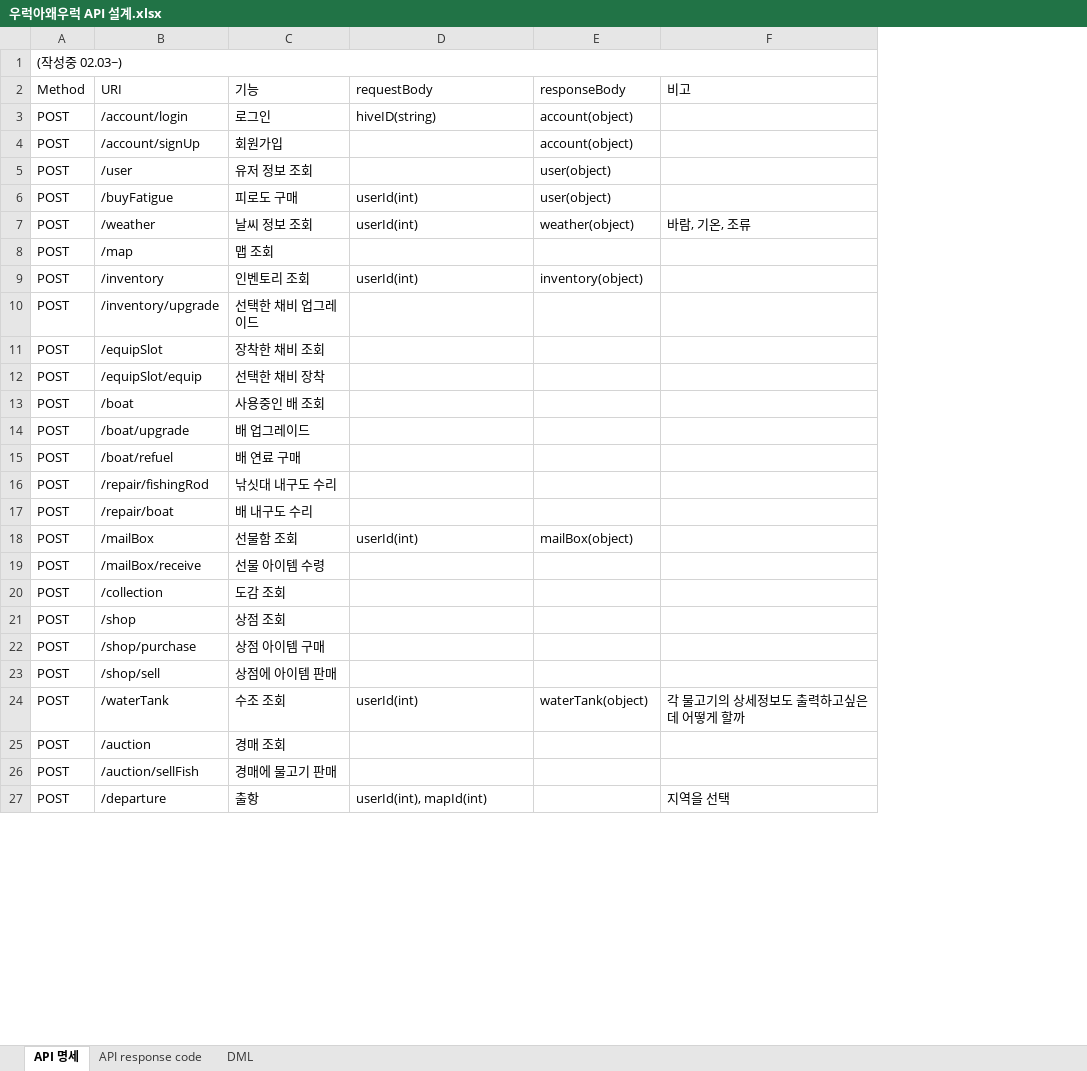
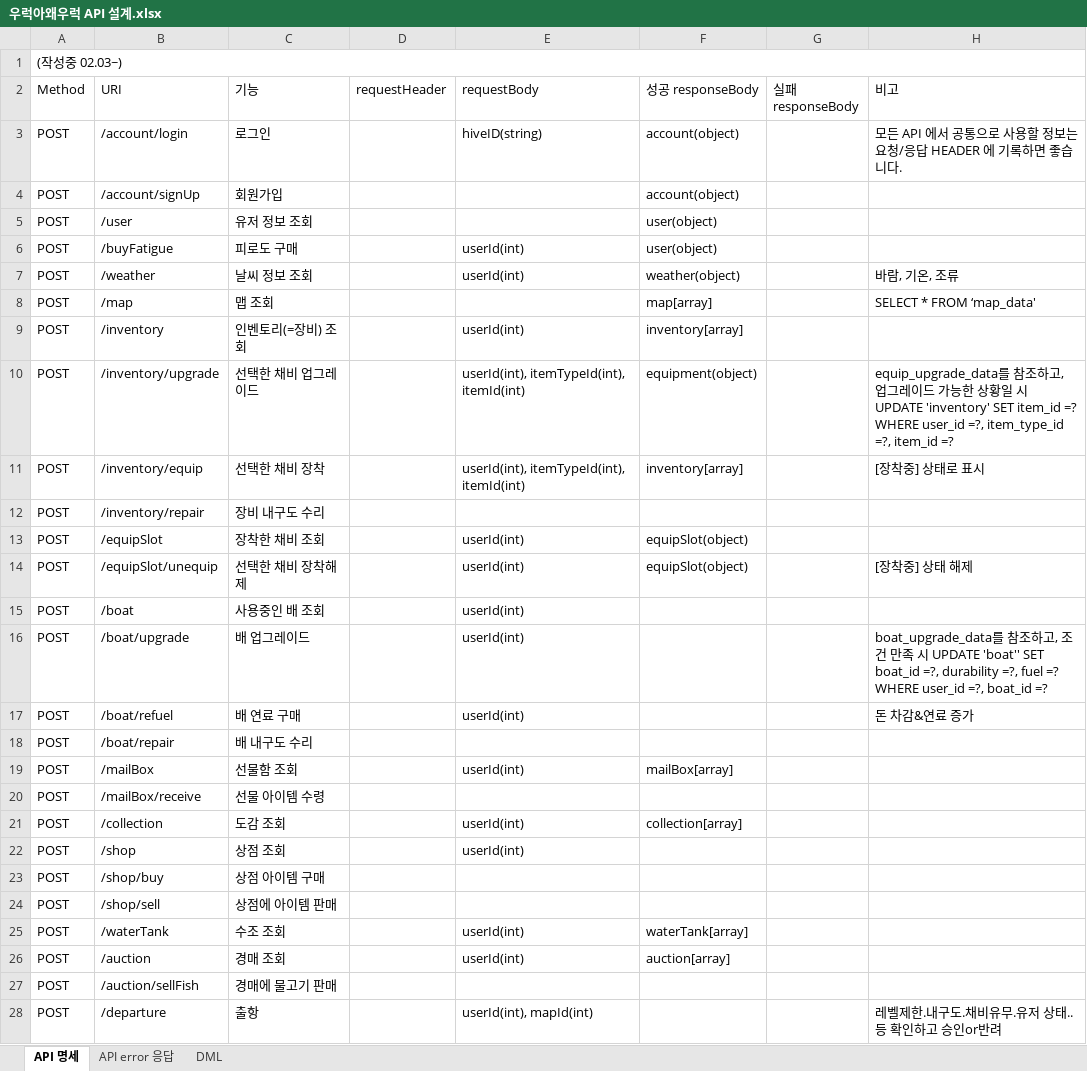
Before and after one commit to JinhaSuh/UrukGame, an Excel workbook: docs/우럭아왜우럭 API 설계.xlsx, sheet API 명세, drawn as a sheet; only a part is shown; values as stored, in another font and other column widths than the file's, no cell formats; removed rows and columns are numbered as before the commit, all else as after; the diff covers the shown part only; the diff names each change by its address in the sheet, - before the commit and + after, or states it on an @@ line.

```diff
--- a/docs/우럭아왜우럭 API 설계.xlsx (sheet API 명세)
+++ b/docs/우럭아왜우럭 API 설계.xlsx (sheet API 명세)
-sheet tab: API response code
+sheet tab: API error 응답
+column D (requestHeader), empty
+column G (실패 responseBody), empty
-F2: responseBody
+F2: 성공 responseBody
-H3 (비고): (empty)
+H3 (비고): 모든 API 에서 공통으로 사용할 정보는 요청/응답 HEADER 에 기록하면 좋습니다.
-F8 (성공 responseBody): (empty)
+F8 (성공 responseBody): map[array]
-H8 (비고): (empty)
+H8 (비고): SELECT * FROM ‘map_data'
-C9 (기능): 인벤토리 조회
+C9 (기능): 인벤토리(=장비) 조회
-F9 (성공 responseBody): inventory(object)
+F9 (성공 responseBody): inventory[array]
-E10 (requestBody): (empty)
+E10 (requestBody): userId(int), itemTypeId(int), itemId(int)
-F10 (성공 responseBody): (empty)
+F10 (성공 responseBody): equipment(object)
-H10 (비고): (empty)
+H10 (비고): equip_upgrade_data를 참조하고, 업그레이드 가능한 상황일 시 UPDATE 'inventory' SET item_id =? WHERE user_id =?, item_type_id =?, item_id =?
+row 11: POST | /inventory/equip | 선택한 채비 장착 |  | userId(int), itemTypeId(int), itemId(int) | inventory[array] |  | [장착중] 상태로 표시
+row 12: POST | /inventory/repair | 장비 내구도 수리
-E13 (requestBody): (empty)
+E13 (requestBody): userId(int)
-F13 (성공 responseBody): (empty)
+F13 (성공 responseBody): equipSlot(object)
-row 12: POST | /equipSlot/equip | 선택한 채비 장착
+row 14: POST | /equipSlot/unequip | 선택한 채비 장착해제 |  | userId(int) | equipSlot(object) |  | [장착중] 상태 해제
-E15:E17 (requestBody): (empty)
+E15:E17 (requestBody): userId(int)
-H16 (비고): (empty)
+H16 (비고): boat_upgrade_data를 참조하고, 조건 만족 시 UPDATE 'boat'' SET boat_id =?, durability =?, fuel =? WHERE user_id =?, boat_id =?
-H17 (비고): (empty)
+H17 (비고): 돈 차감&연료 증가
-row 16: POST | /repair/fishingRod | 낚싯대 내구도 수리
-B18 (URI): /repair/boat
+B18 (URI): /boat/repair
-F19 (성공 responseBody): mailBox(object)
+F19 (성공 responseBody): mailBox[array]
-E21:E22 (requestBody): (empty)
+E21:E22 (requestBody): userId(int)
-F21 (성공 responseBody): (empty)
+F21 (성공 responseBody): collection[array]
-B23 (URI): /shop/purchase
+B23 (URI): /shop/buy
-F25 (성공 responseBody): waterTank(object)
+F25 (성공 responseBody): waterTank[array]
-H25 (비고): 각 물고기의 상세정보도 출력하고싶은데 어떻게 할까
+H25 (비고): (empty)
-E26 (requestBody): (empty)
+E26 (requestBody): userId(int)
-F26 (성공 responseBody): (empty)
+F26 (성공 responseBody): auction[array]
-H28 (비고): 지역을 선택
+H28 (비고): 레벨제한.내구도.채비유무.유저 상태..등 확인하고 승인or반려
```
Also changed, not shown: 5 edited cells elsewhere in this sheet, sheet DML, cell formats, docs/우럭아왜우럭 데이터 설계.xlsx, 1 other file.
